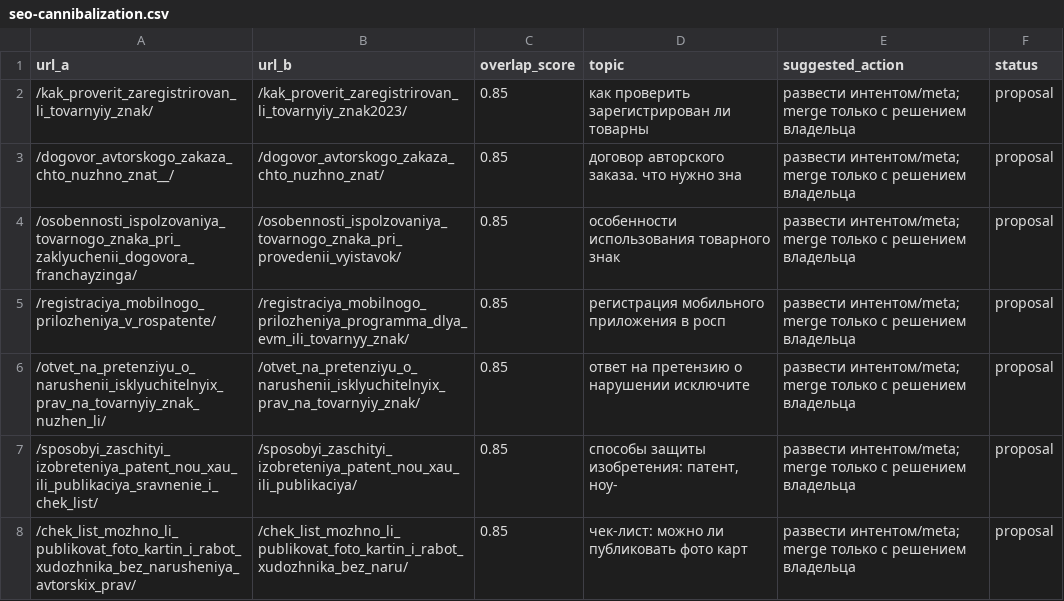
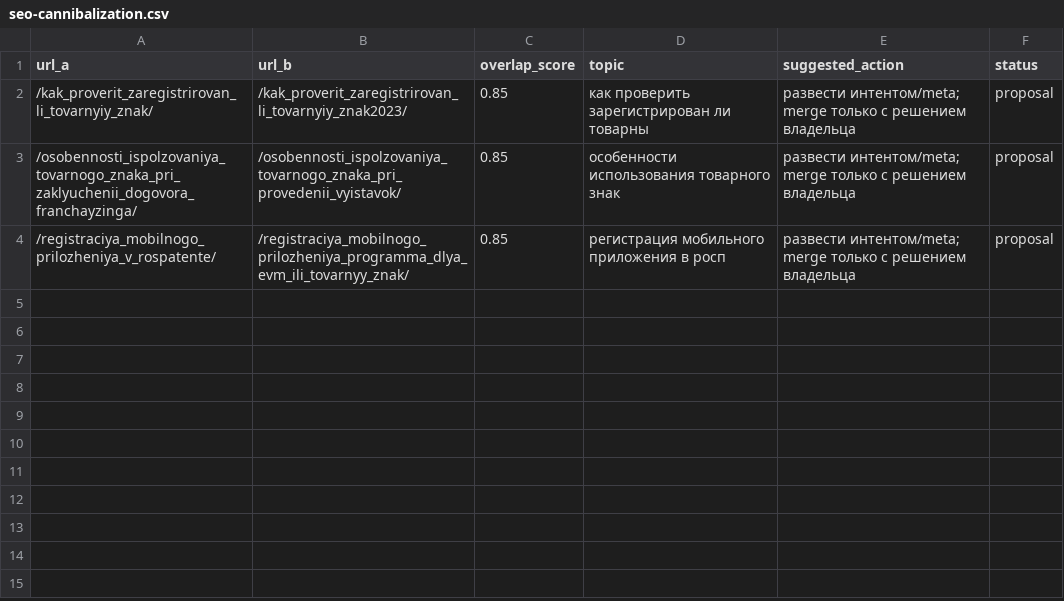
Before and after one commit to devham13/lireate, a CSV file: reports/seo-20261127/seo-cannibalization.csv, drawn as a sheet; the diff names each change by its address in the sheet, - before the commit and + after, or states it on an @@ line.

```diff
--- a/reports/seo-20261127/seo-cannibalization.csv
+++ b/reports/seo-20261127/seo-cannibalization.csv
-row 3: /dogovor_avtorskogo_zakaza_chto_nuzhno_znat__/ | /dogovor_avtorskogo_zakaza_chto_nuzhno_znat/ | 0.85 | договор авторского заказа. что нужно зна | развести интентом/meta; merge только с решением владельца | proposal
-row 6: /otvet_na_pretenziyu_o_narushenii_isklyuchitelnyix_prav_na_tovarnyiy_znak_nuzhen_li/ | /otvet_na_pretenziyu_o_narushenii_isklyuchitelnyix_prav_na_tovarnyiy_znak/ | 0.85 | ответ на претензию о нарушении исключите | развести интентом/meta; merge только с решением владельца | proposal
-row 7: /sposobyi_zaschityi_izobreteniya_patent_nou_xau_ili_publikaciya_sravnenie_i_chek_list/ | /sposobyi_zaschityi_izobreteniya_patent_nou_xau_ili_publikaciya/ | 0.85 | способы защиты изобретения: патент, ноу- | развести интентом/meta; merge только с решением владельца | proposal
-row 8: /chek_list_mozhno_li_publikovat_foto_kartin_i_rabot_xudozhnika_bez_narusheniya_avtorskix_prav/ | /chek_list_mozhno_li_publikovat_foto_kartin_i_rabot_xudozhnika_bez_naru/ | 0.85 | чек-лист: можно ли публиковать фото карт | развести интентом/meta; merge только с решением владельца | proposal
```
Also changed, not shown: 9 other files.
